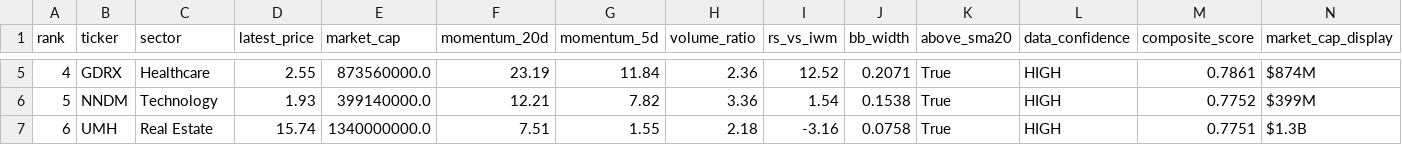
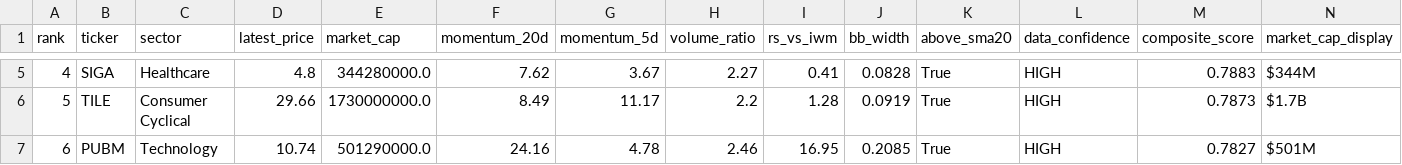
Before and after one commit to ibrovail/learnpython, a CSV file: Micro-Cap-Experiment-Updated/Start Your Own/watchlist.csv, drawn as a sheet; only a part is shown, gaps mark what is left out; the diff covers the shown part only.

```diff
--- a/Micro-Cap-Experiment-Updated/Start Your Own/watchlist.csv
+++ b/Micro-Cap-Experiment-Updated/Start Your Own/watchlist.csv
@@ -5,3 +5,3 @@ rank,ticker,sector,latest_price,market_cap,momentum_20d,momentum_5d,volume_ratio
-4,GDRX,Healthcare,2.55,873560000.0,23.19,11.84,2.36,12.52,0.2071,True,HIGH,0.7861,$874M
-5,NNDM,Technology,1.93,399140000.0,12.21,7.82,3.36,1.54,0.1538,True,HIGH,0.7752,$399M
-6,UMH,Real Estate,15.74,1340000000.0,7.51,1.55,2.18,-3.16,0.0758,True,HIGH,0.7751,$1.3B
+4,SIGA,Healthcare,4.8,344280000.0,7.62,3.67,2.27,0.41,0.0828,True,HIGH,0.7883,$344M
+5,TILE,Consumer Cyclical,29.66,1730000000.0,8.49,11.17,2.2,1.28,0.0919,True,HIGH,0.7873,$1.7B
+6,PUBM,Technology,10.74,501290000.0,24.16,4.78,2.46,16.95,0.2085,True,HIGH,0.7827,$501M
```
Also changed, not shown: 129 edited cells elsewhere in this file, Micro-Cap-Experiment-Updated/Start Your Own/chatgpt_portfolio_update.csv, Micro-Cap-Experiment-Updated/Start Your Own/chatgpt_trade_log.csv, 10 other files.
